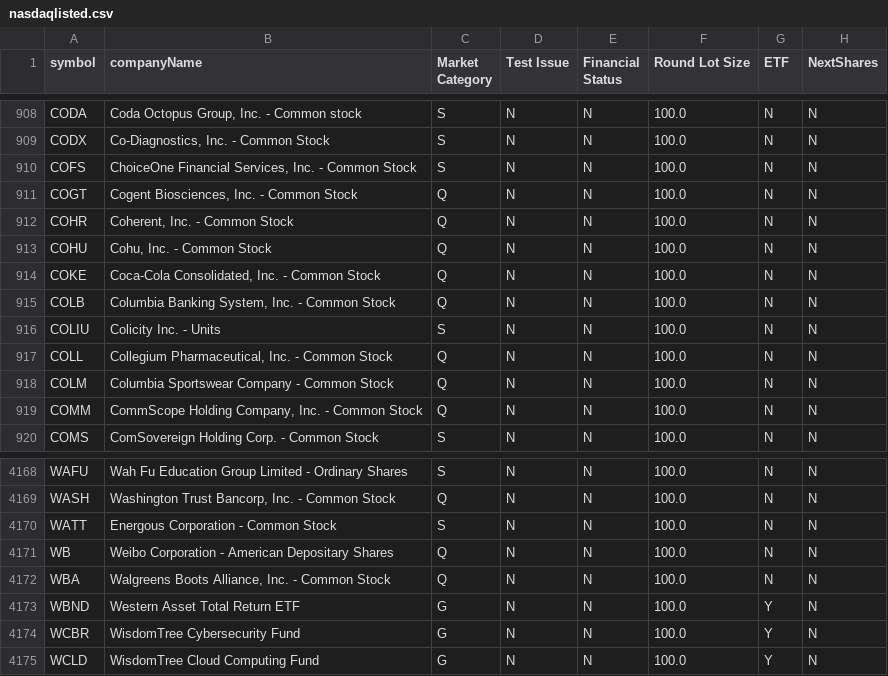
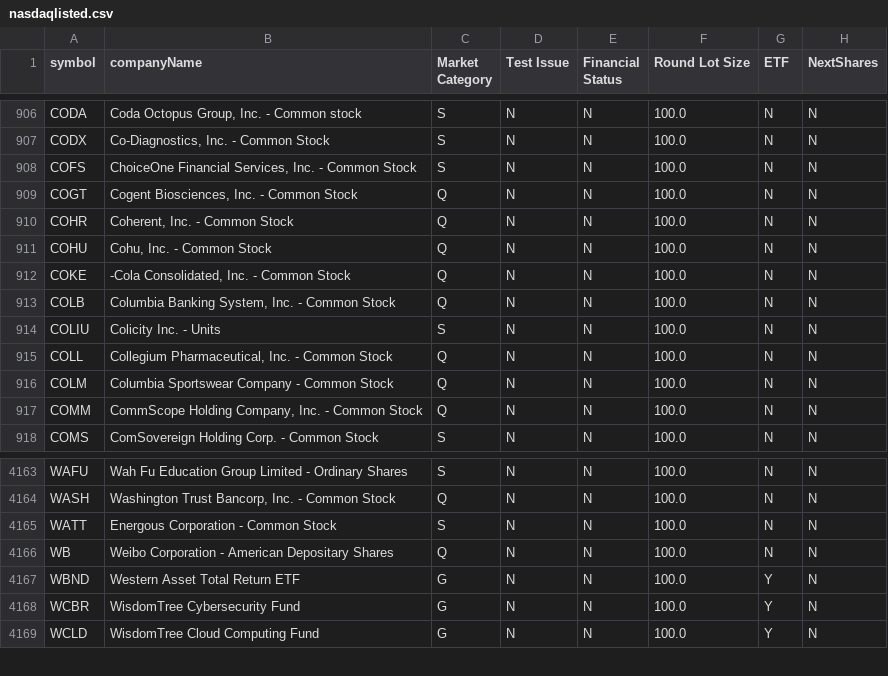
Before and after one commit to Stock-Stalker/predictor, a CSV file: predictor/utils/nasdaqlisted.csv, drawn as a sheet; only a part is shown, gaps mark what is left out; the diff covers the shown part only.

```diff
--- a/predictor/utils/nasdaqlisted.csv
+++ b/predictor/utils/nasdaqlisted.csv
@@ -913,3 +911,3 @@ COHR,"Coherent, Inc. - Common Stock",Q,N,N,100.0,N,N
 COHU,"Cohu, Inc. - Common Stock",Q,N,N,100.0,N,N
-COKE,"Coca-Cola Consolidated, Inc. - Common Stock",Q,N,N,100.0,N,N
+COKE,"-Cola Consolidated, Inc. - Common Stock",Q,N,N,100.0,N,N
 COLB,"Columbia Banking System, Inc. - Common Stock",Q,N,N,100.0,N,N
@@ -4171,3 +4166,2 @@ WATT,Energous Corporation - Common Stock,S,N,N,100.0,N,N
 WB,Weibo Corporation - American Depositary Shares,Q,N,N,100.0,N,N
-WBA,"Walgreens Boots Alliance, Inc. - Common Stock",Q,N,N,100.0,N,N
 WBND,Western Asset Total Return ETF,G,N,N,100.0,Y,N
```
Also changed, not shown: 5 removed rows elsewhere in this file.
